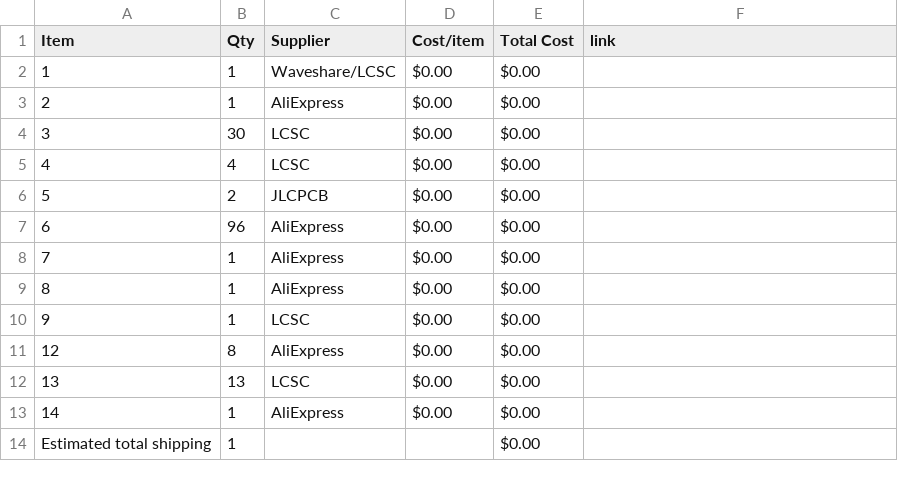
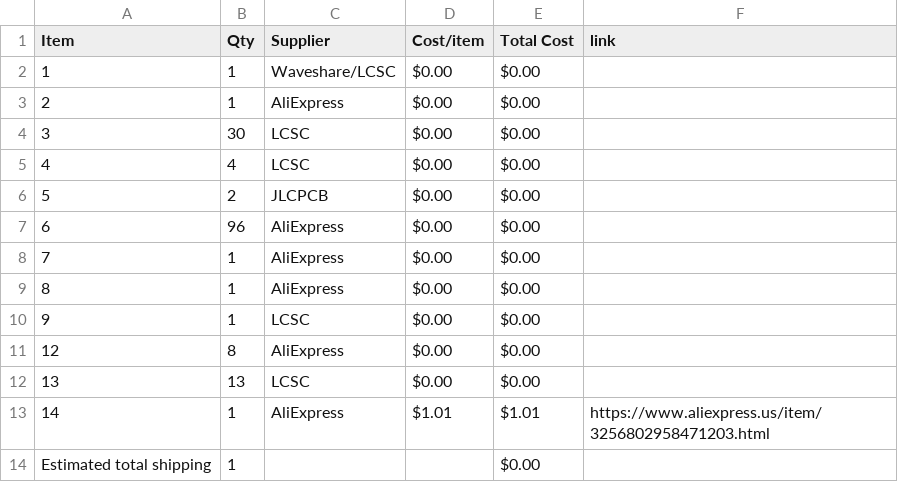
Before and after one commit to BobDaBanana27/Supreme-Chess-Set, a CSV file: BOM.csv, drawn as a sheet.

Commit message:
Sync Magnetic & portable Chess set. from Half Life

```diff
--- a/BOM.csv
+++ b/BOM.csv
@@ -12,3 +12,3 @@ Item,Qty,Supplier,Cost/item,Total Cost,link
 13,13,LCSC,$0.00,$0.00,
-14,1,AliExpress,$0.00,$0.00,
+14,1,AliExpress,$1.01,$1.01,https://www.aliexpress.us/item/3256802958471203.html
 Estimated total shipping,1,,,$0.00,
```
